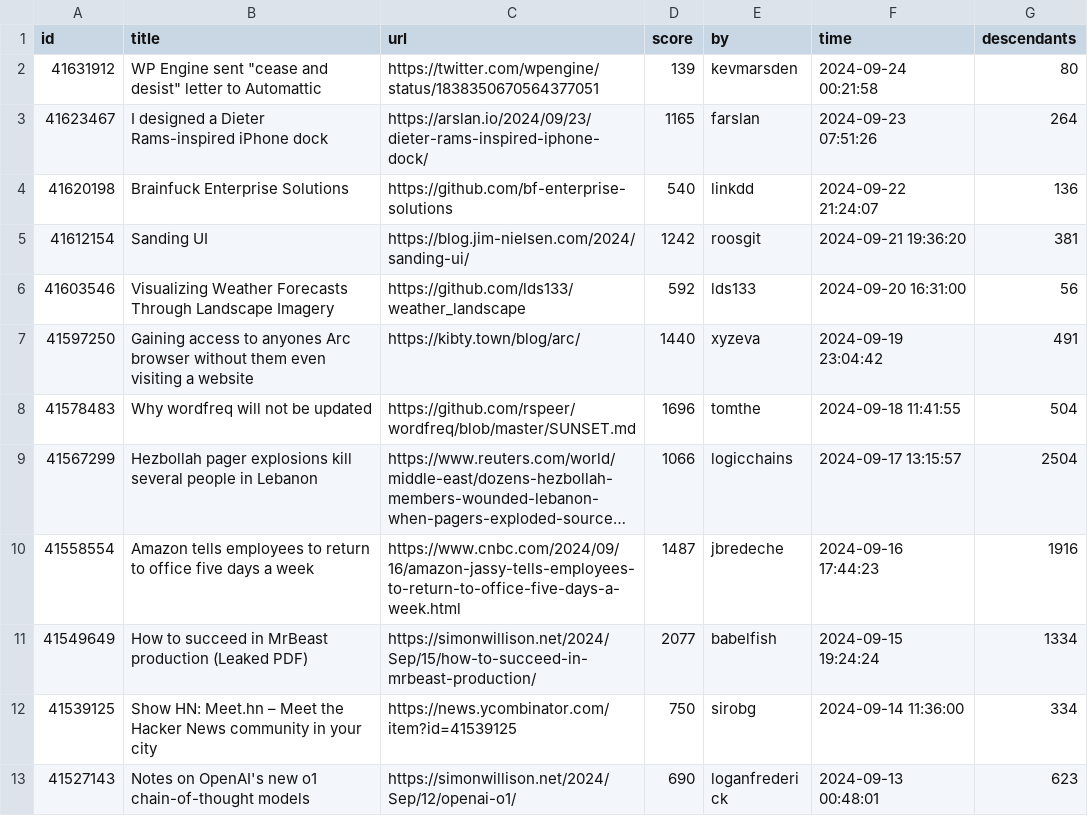
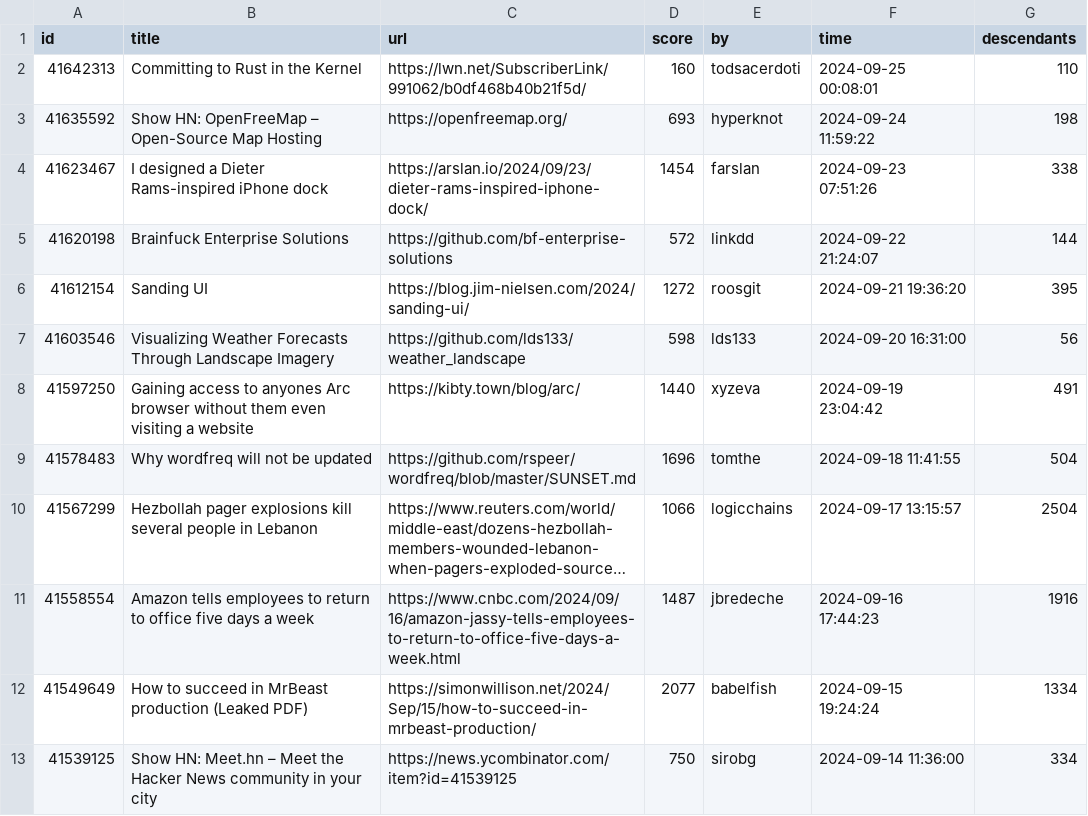
Before and after one commit to boda-sh/hacker-news-headlines, a CSV file: data/best.csv, drawn as a sheet; only a part is shown; the shorter side is filled out with more unchanged rows; long unchanged cells end in ….

```diff
--- a/data/best.csv
+++ b/data/best.csv
@@ -1,7 +1,8 @@
 id,title,url,score,by,time,descendants
-41631912,"WP Engine sent ""cease and desist"" letter to Automattic",https://twitter.com/wpengine/status/1838350670564377051,139,kevmarsden,2024-09-24 00:21:58,80
-41623467,I designed a Dieter Rams-inspired iPhone dock,https://arslan.io/2024/09/23/dieter-rams-inspired-iphone-dock/,1165,farslan,2024-09-23 07:51:26,264
-41620198,Brainfuck Enterprise Solutions,https://github.com/bf-enterprise-solutions,540,linkdd,2024-09-22 21:24:07,136
-41612154,Sanding UI,https://blog.jim-nielsen.com/2024/sanding-ui/,1242,roosgit,2024-09-21 19:36:20,381
-41603546,Visualizing Weather Forecasts Through Landscape Imagery,https://github.com/lds133/weather_landscape,592,lds133,2024-09-20 16:31:00,56
+41642313,Committing to Rust in the Kernel,https://lwn.net/SubscriberLink/991062/b0df468b40b21f5d/,160,todsacerdoti,2024-09-25 00:08:01,110
+41635592,Show HN: OpenFreeMap – Open-Source Map Hosting,https://openfreemap.org/,693,hyperknot,2024-09-24 11:59:22,198
+41623467,I designed a Dieter Rams-inspired iPhone dock,https://arslan.io/2024/09/23/dieter-rams-inspired-iphone-dock/,1454,farslan,2024-09-23 07:51:26,338
+41620198,Brainfuck Enterprise Solutions,https://github.com/bf-enterprise-solutions,572,linkdd,2024-09-22 21:24:07,144
+41612154,Sanding UI,https://blog.jim-nielsen.com/2024/sanding-ui/,1272,roosgit,2024-09-21 19:36:20,395
+41603546,Visualizing Weather Forecasts Through Landscape Imagery,https://github.com/lds133/weather_landscape,598,lds133,2024-09-20 16:31:00,56
 41597250,Gaining access to anyones Arc browser without them even visiting a website,https://kibty.town/blog/arc/,1440,xyzeva,2024-09-19 23:04:42,491
```
Also changed, not shown: 2 other files.
